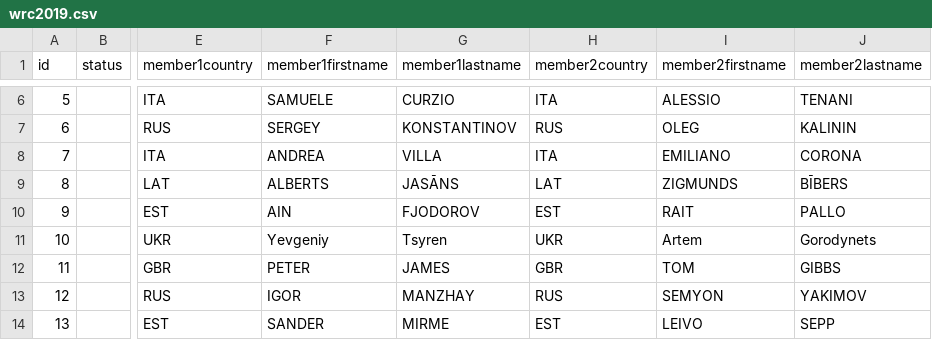
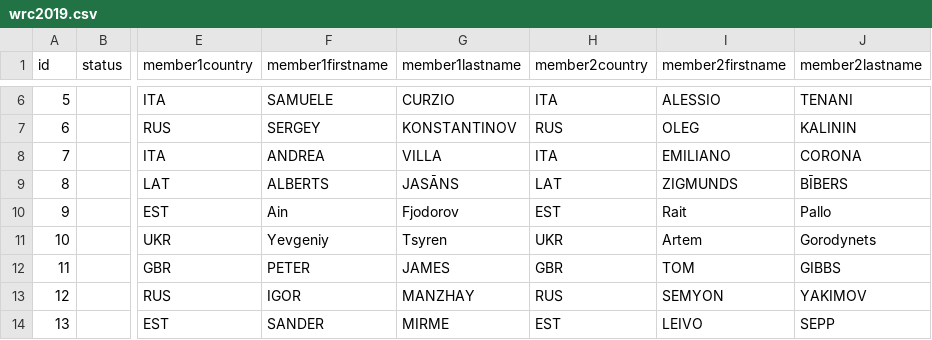
Before and after one commit to jtojnar/wrcq, a CSV file: result/wrc2019.csv, drawn as a sheet; only a part is shown, gaps mark what is left out; the diff names each change by its address in the sheet, - before the commit and + after, or states it on an @@ line.

```diff
--- a/result/wrc2019.csv
+++ b/result/wrc2019.csv
-F10 (member1firstname): AIN
+F10 (member1firstname): Ain
-G10 (member1lastname): FJODOROV
+G10 (member1lastname): Fjodorov
-I10 (member2firstname): RAIT
+I10 (member2firstname): Rait
-J10 (member2lastname): PALLO
+J10 (member2lastname): Pallo
```
Also changed, not shown: result/arc2017.csv, 2 other files.
